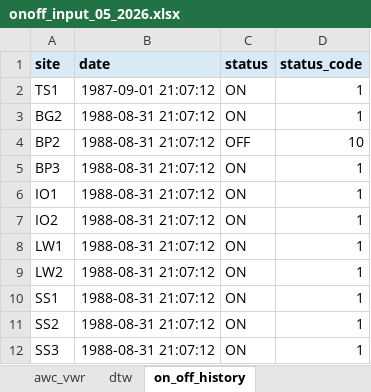
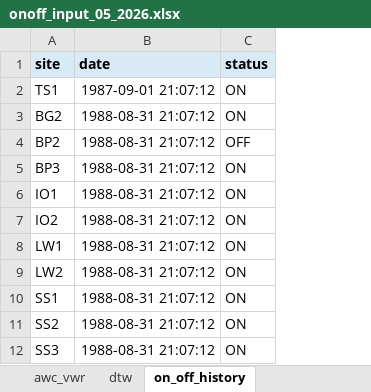
Before and after one commit to inyo-gov/pumping-management, an Excel workbook: data/onoff_input_05_2026.xlsx, sheet on_off_history, drawn as a sheet; only a part is shown; values as stored, in another font and other column widths than the file's, no borders; table styles not drawn; the diff names each change by its address in the sheet, - before the commit and + after, or states it on an @@ line.

```diff
--- a/data/onoff_input_05_2026.xlsx (sheet on_off_history)
+++ b/data/onoff_input_05_2026.xlsx (sheet on_off_history)
-column D (status_code), rows 2-12: 1 | 1 | 10 | 1 | 1 | 1 | 1 | 1 | 1 | 1 | 1
```
Also changed, not shown: sheet linked_wells, data/input_template_2026.xlsx, 13 other files.
